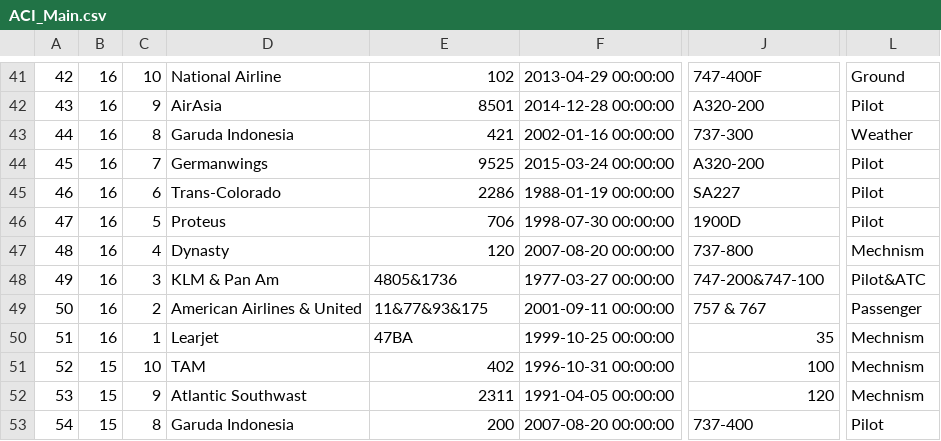
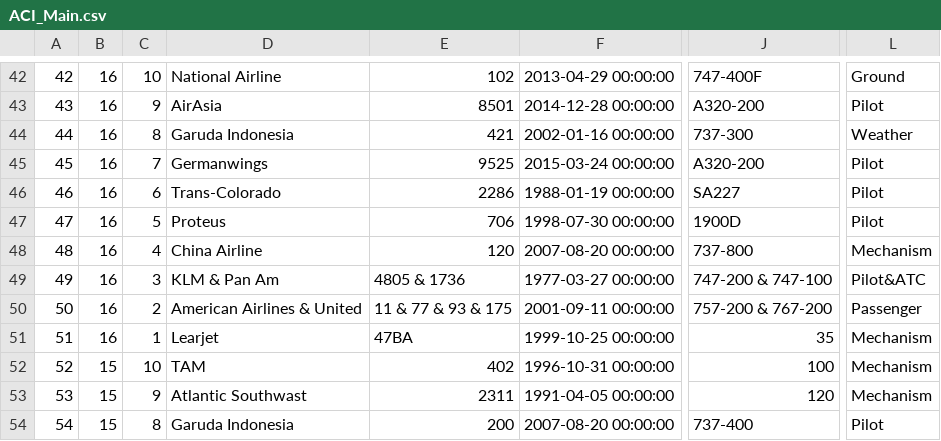
Before and after one commit to tenawalcott/Air-Crash-Investigation, a CSV file: ACI_Main.csv, drawn as a sheet; only a part is shown, gaps mark what is left out; addresses are those after the commit; the diff covers the shown part only; the diff names each change by its address in the sheet, - before the commit and + after, or states it on an @@ line.

Commit message:
2021-2-25

```diff
--- a/ACI_Main.csv
+++ b/ACI_Main.csv
-D48: Dynasty
+D48: China Airline
-L48: Mechnism
+L48: Mechanism
-E49: 4805&1736
+E49: 4805 & 1736
-J49: 747-200&747-100
+J49: 747-200 & 747-100
-E50: 11&77&93&175
+E50: 11 & 77 & 93 & 175
-J50: 757 & 767
+J50: 757-200 & 767-200
-L51:L53: Mechnism
+L51:L53: Mechanism
```
Also changed, not shown: 4 added rows and 50 edited cells elsewhere in this file.
